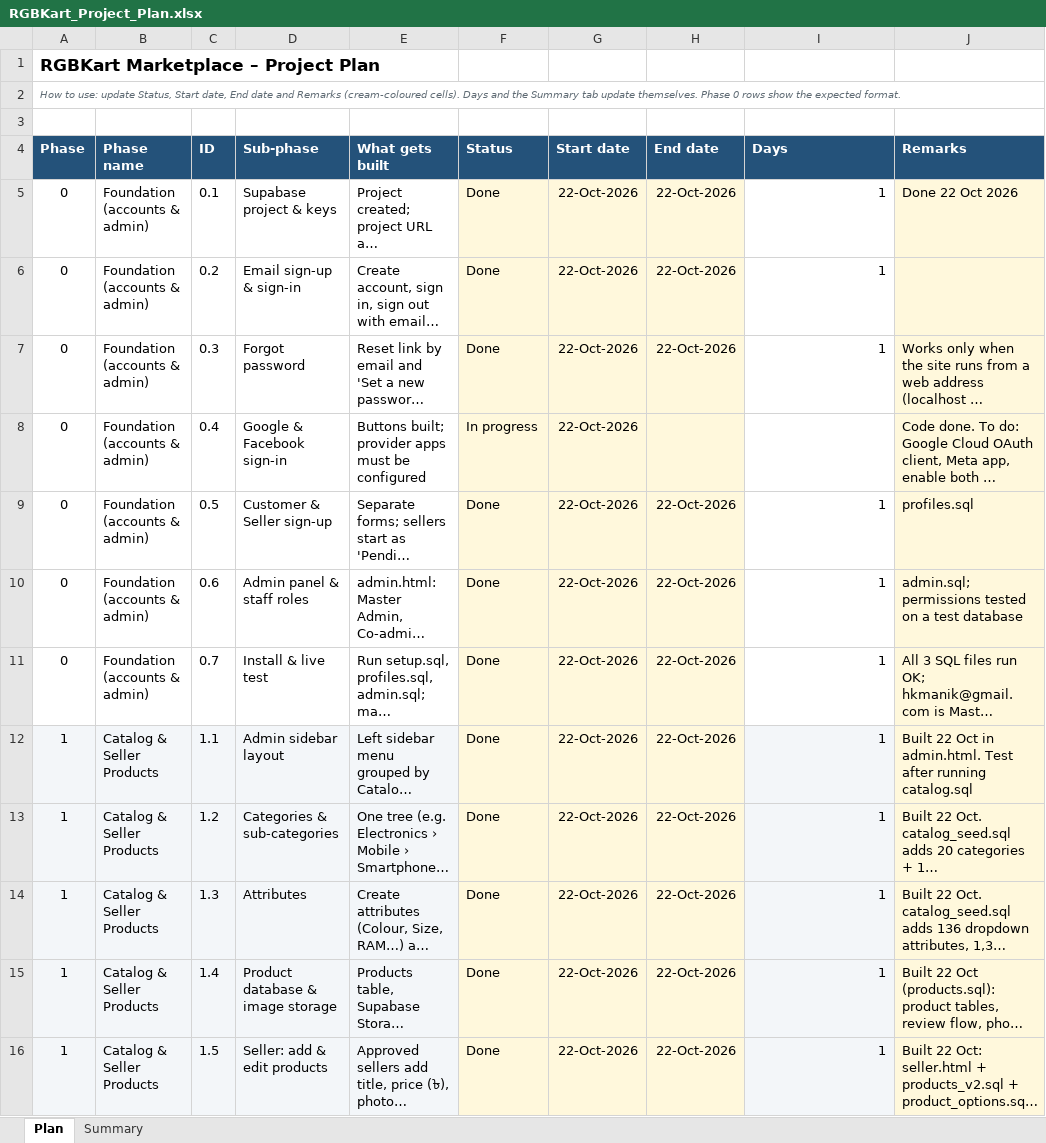
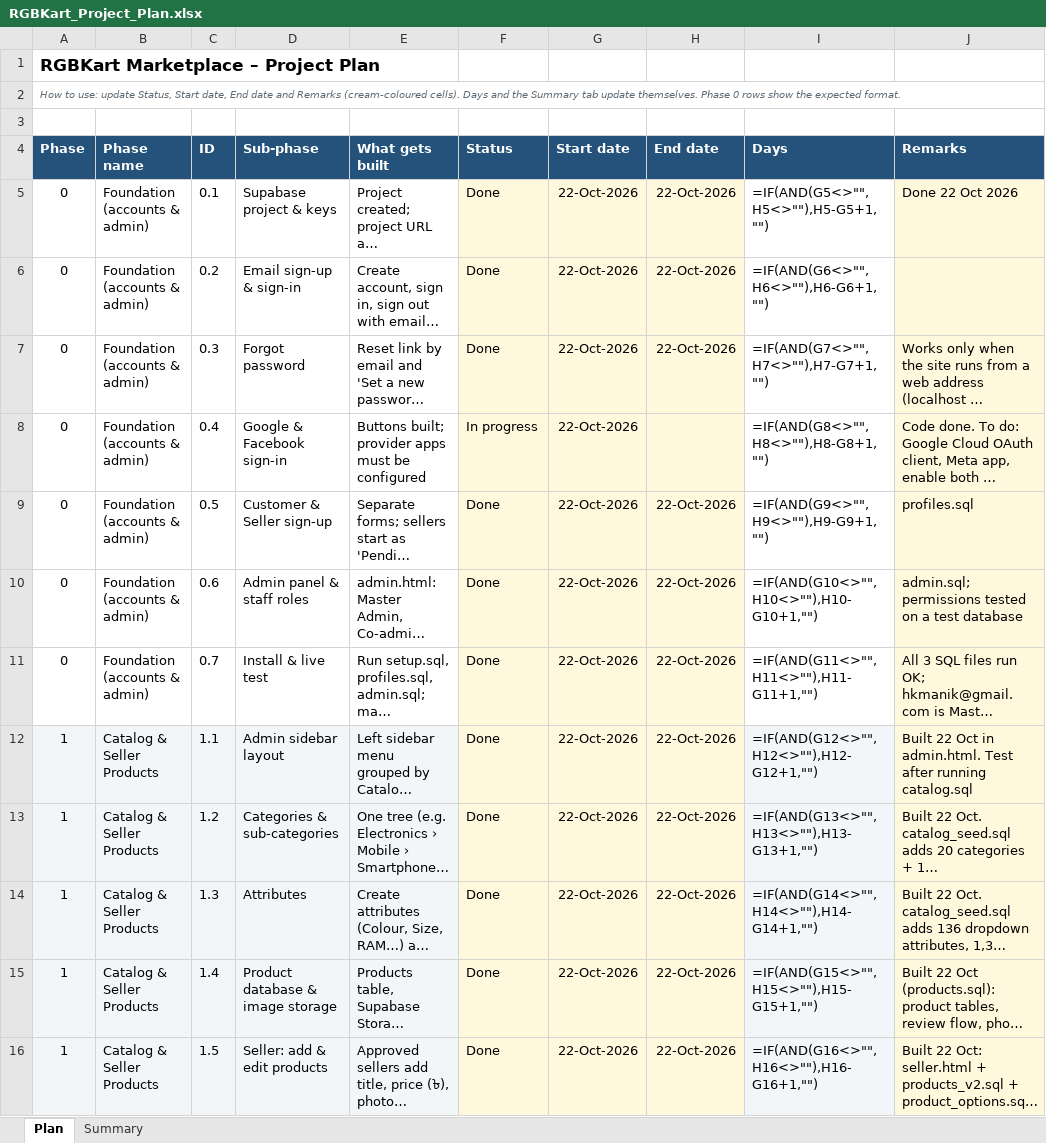
Before and after one commit to hkmanik/rgbkart-cloude, an Excel workbook: docs/RGBKart_Project_Plan.xlsx, sheet Plan, drawn as a sheet; only a part is shown; long unchanged cells end in …; values as stored, in another font and other column widths than the file's, no borders; formulas without a stored value are shown as written; charts and pictures and conditional formats not drawn; the diff covers the shown part only; the diff names each change by its address in the sheet, - before the commit and + after, or states it on an @@ line.

```diff
--- a/docs/RGBKart_Project_Plan.xlsx (sheet Plan)
+++ b/docs/RGBKart_Project_Plan.xlsx (sheet Plan)
-I5 (Days): 1
+I5 (Days): =IF(AND(G5<>"",H5<>""),H5-G5+1,"")
-I6 (Days): 1
+I6 (Days): =IF(AND(G6<>"",H6<>""),H6-G6+1,"")
-I7 (Days): 1
+I7 (Days): =IF(AND(G7<>"",H7<>""),H7-G7+1,"")
-I8 (Days): (empty)
+I8 (Days): =IF(AND(G8<>"",H8<>""),H8-G8+1,"")
-I9 (Days): 1
+I9 (Days): =IF(AND(G9<>"",H9<>""),H9-G9+1,"")
-I10 (Days): 1
+I10 (Days): =IF(AND(G10<>"",H10<>""),H10-G10+1,"")
-I11 (Days): 1
+I11 (Days): =IF(AND(G11<>"",H11<>""),H11-G11+1,"")
-I12 (Days): 1
+I12 (Days): =IF(AND(G12<>"",H12<>""),H12-G12+1,"")
-I13 (Days): 1
+I13 (Days): =IF(AND(G13<>"",H13<>""),H13-G13+1,"")
-I14 (Days): 1
+I14 (Days): =IF(AND(G14<>"",H14<>""),H14-G14+1,"")
-I15 (Days): 1
+I15 (Days): =IF(AND(G15<>"",H15<>""),H15-G15+1,"")
-I16 (Days): 1
+I16 (Days): =IF(AND(G16<>"",H16<>""),H16-G16+1,"")
```
Also changed, not shown: 1 added row and 66 edited cells elsewhere in this sheet, sheet Summary, charts or pictures, 3 other files.
